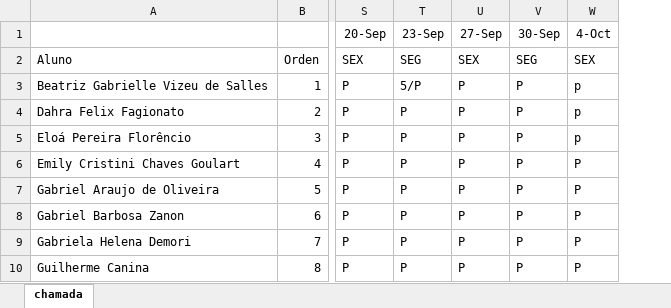
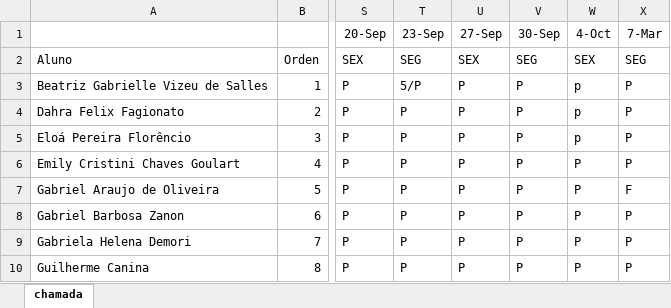
Before and after one commit to wellifabio/sesi2024, an Excel workbook: 2em/2DES/chamada.xlsx, sheet chamada, drawn as a sheet; only a part is shown, gaps mark what is left out; values as stored, in another font and other column widths than the file's, no borders; conditional formats not drawn; the diff names each change by its address in the sheet, - before the commit and + after, or states it on an @@ line.

```diff
--- a/2em/2DES/chamada.xlsx (sheet chamada)
+++ b/2em/2DES/chamada.xlsx (sheet chamada)
+column X (7-Mar), rows 2-10: SEG | P | P | P | P | F | P | P | P
```
Also changed, not shown: 1 other file.
